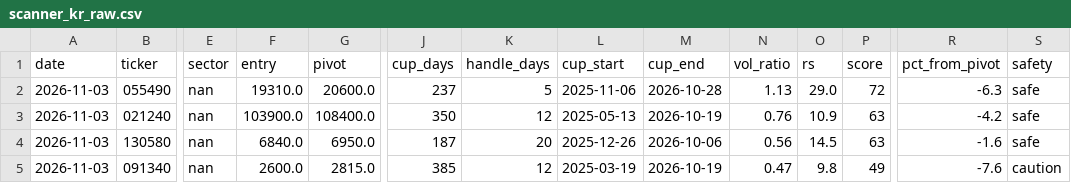
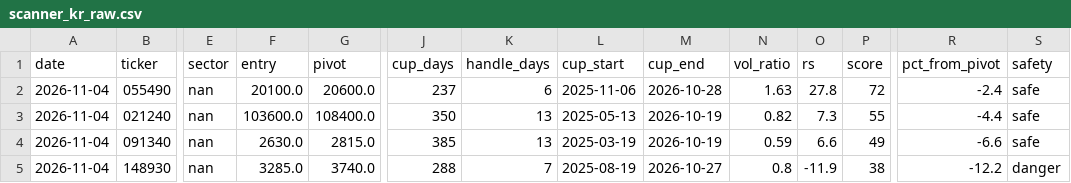
Before and after one commit to sosonamso/engi_stock_ai, a CSV file: scanner_kr_raw.csv, drawn as a sheet; only a part is shown, gaps mark what is left out; removed rows and columns are numbered as before the commit, all else as after; rows hold the shown columns only; the diff names each change by its address in the sheet, - before the commit and + after, or states it on an @@ line.

```diff
--- a/scanner_kr_raw.csv
+++ b/scanner_kr_raw.csv
-A2:A3 (date): 2026-11-03
+A2:A3 (date): 2026-11-04
-F2 (entry): 19310.0
+F2 (entry): 20100.0
-K2 (handle_days): 5
+K2 (handle_days): 6
-N2 (vol_ratio): 1.13
+N2 (vol_ratio): 1.63
-O2 (rs): 29.0
+O2 (rs): 27.8
-R2 (pct_from_pivot): -6.3
+R2 (pct_from_pivot): -2.4
-F3 (entry): 103900.0
+F3 (entry): 103600.0
-K3 (handle_days): 12
+K3 (handle_days): 13
-N3 (vol_ratio): 0.76
+N3 (vol_ratio): 0.82
-O3 (rs): 10.9
+O3 (rs): 7.3
-P3 (score): 63
+P3 (score): 55
-R3 (pct_from_pivot): -4.2
+R3 (pct_from_pivot): -4.4
-row 4: 2026-11-03 | 130580 | nan | 6840.0 | 6950.0 | 187 | 20 | 2025-12-26 | 2026-10-06 | 0.56 | 14.5 | 63 | -1.6 | safe
-A4 (date): 2026-11-03
+A4 (date): 2026-11-04
-F4 (entry): 2600.0
+F4 (entry): 2630.0
-K4 (handle_days): 12
+K4 (handle_days): 13
-N4 (vol_ratio): 0.47
+N4 (vol_ratio): 0.59
-O4 (rs): 9.8
+O4 (rs): 6.6
-R4 (pct_from_pivot): -7.6
+R4 (pct_from_pivot): -6.6
-S4 (safety): caution
+S4 (safety): safe
+row 5: 2026-11-04 | 148930 | nan | 3285.0 | 3740.0 | 288 | 7 | 2025-08-19 | 2026-10-27 | 0.8 | -11.9 | 38 | -12.2 | danger
```
Also changed, not shown: scanner_kr_all.csv.
